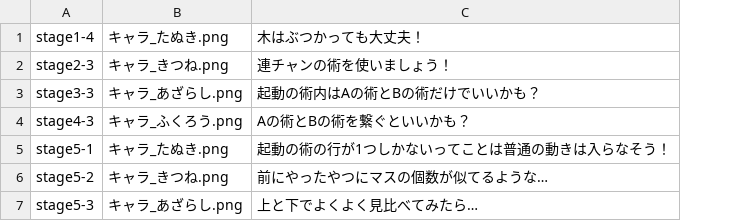
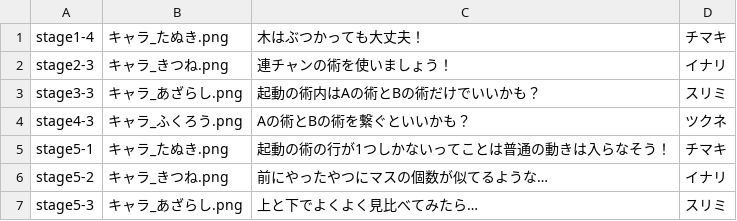
Before and after one commit to inouelab-waseda/unilab2023Net4.8, a CSV file: bin/Release/hint.csv, drawn as a sheet; the diff names each change by its address in the sheet, - before the commit and + after, or states it on an @@ line.

```diff
--- a/bin/Release/hint.csv
+++ b/bin/Release/hint.csv
+column D, rows 1-7: チマキ | イナリ | スリミ | ツクネ | チマキ | イナリ | スリミ
```
Also changed, not shown: 2 other files.
